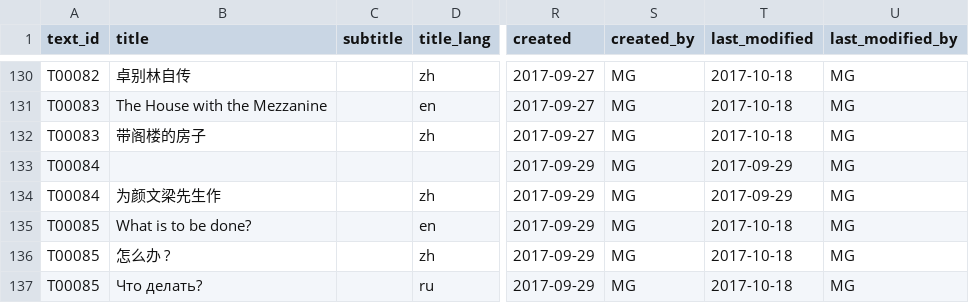
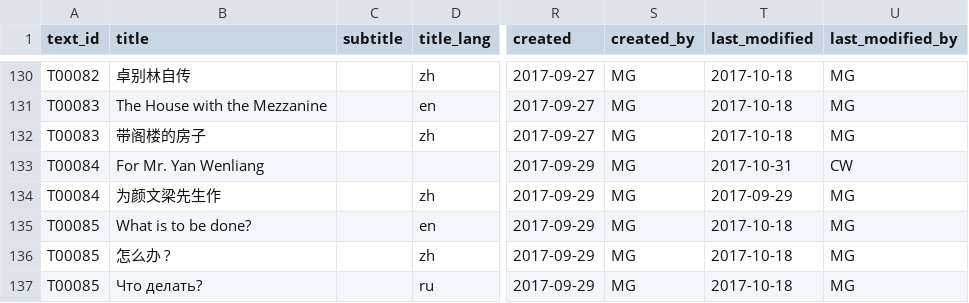
Before and after one commit to duncdrum/mini-reading, a CSV file: Text.csv, drawn as a sheet; only a part is shown, gaps mark what is left out; the diff covers the shown part only; the diff names each change by its address in the sheet, - before the commit and + after, or states it on an @@ line.

Commit message:
missing translations (#118)
see #117

```diff
--- a/Text.csv
+++ b/Text.csv
-B133 (title): (empty)
+B133 (title): For Mr. Yan Wenliang
-T133 (last_modified): 2017-09-29
+T133 (last_modified): 2017-10-31
-U133 (last_modified_by): MG
+U133 (last_modified_by): CW
```
Also changed, not shown: 1 added row and 24 edited cells elsewhere in this file.
